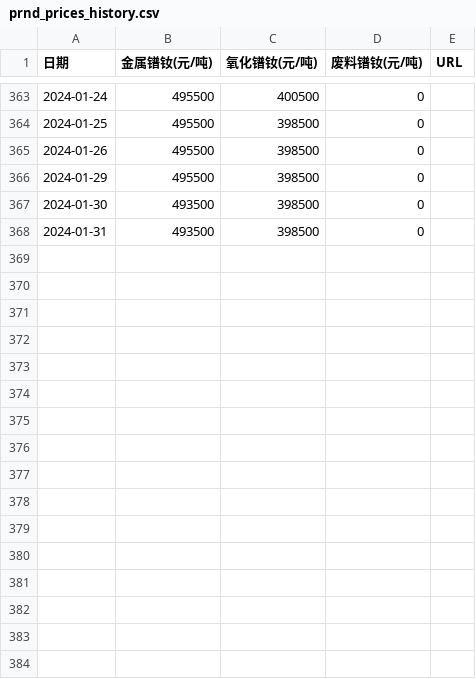
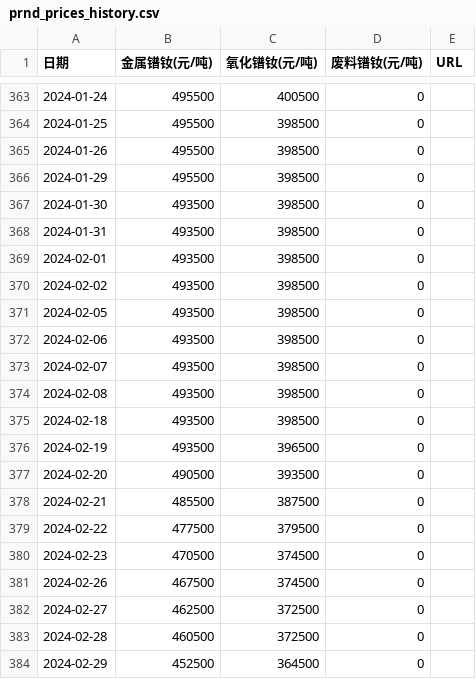
Before and after one commit to lingxizhi/prnd-price-site, a CSV file: src/data/prnd_prices_history.csv, drawn as a sheet; only a part is shown, gaps mark what is left out; the diff names each change by its address in the sheet, - before the commit and + after, or states it on an @@ line.

```diff
--- a/src/data/prnd_prices_history.csv
+++ b/src/data/prnd_prices_history.csv
+row 369: 2024-02-01 | 493500 | 398500 | 0
+row 370: 2024-02-02 | 493500 | 398500 | 0
+row 371: 2024-02-05 | 493500 | 398500 | 0
+row 372: 2024-02-06 | 493500 | 398500 | 0
+row 373: 2024-02-07 | 493500 | 398500 | 0
+row 374: 2024-02-08 | 493500 | 398500 | 0
+row 375: 2024-02-18 | 493500 | 398500 | 0
+row 376: 2024-02-19 | 493500 | 396500 | 0
+row 377: 2024-02-20 | 490500 | 393500 | 0
+row 378: 2024-02-21 | 485500 | 387500 | 0
+row 379: 2024-02-22 | 477500 | 379500 | 0
+row 380: 2024-02-23 | 470500 | 374500 | 0
+row 381: 2024-02-26 | 467500 | 374500 | 0
+row 382: 2024-02-27 | 462500 | 372500 | 0
+row 383: 2024-02-28 | 460500 | 372500 | 0
+row 384: 2024-02-29 | 452500 | 364500 | 0
```
Also changed, not shown: 1 other file.
